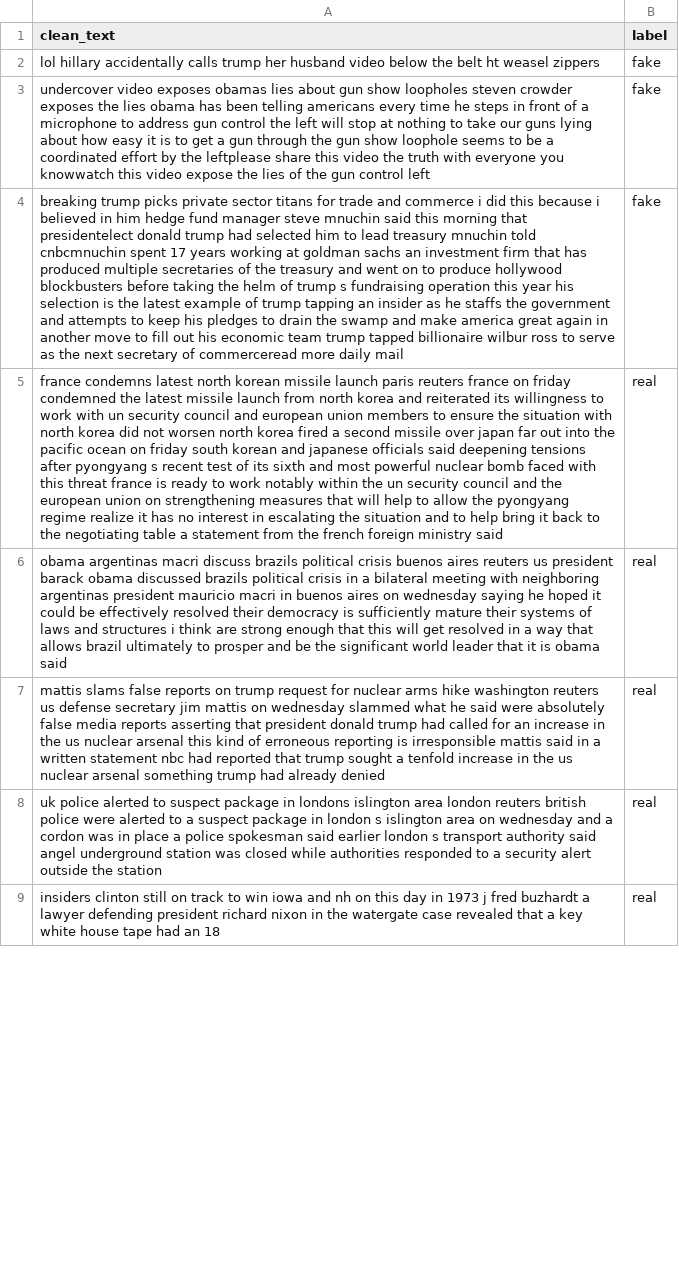
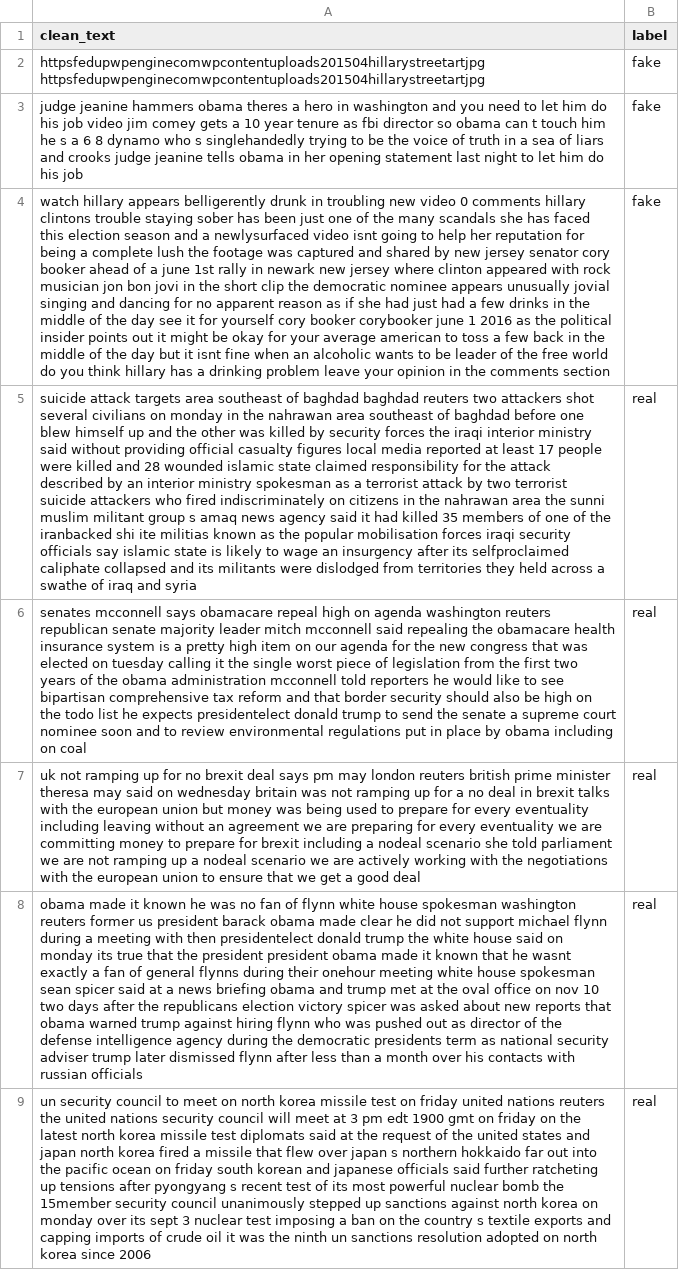
Before and after one commit to GayathriMadushani/Fake-News-Few-Shot-XAI, a CSV file: data/processed/few_shot/few_8_shot.csv, drawn as a sheet; only a part is shown; the diff covers the shown part only; the diff names each change by its address in the sheet, - before the commit and + after, or states it on an @@ line.

```diff
--- a/data/processed/few_shot/few_8_shot.csv
+++ b/data/processed/few_shot/few_8_shot.csv
-A2 (clean_text): lol hillary accidentally calls trump her husband video below the belt ht weasel zippers
+A2 (clean_text): httpsfedupwpenginecomwpcontentuploads201504hillarystreetartjpg httpsfedupwpenginecomwpcontentuploads201504hillarystreetartjpg
-A3 (clean_text): undercover video exposes obamas lies about gun show loopholes steven crowder exposes the lies obama has been telling americans every time he steps in front of a microphone to address gun control the left will stop at nothing to take our guns lying about how easy it is to get a gun through the gun show loophole seems to be a coordinated effort by the leftplease share this video the truth with everyone you knowwatch this video expose the lies of the gun control left
+A3 (clean_text): judge jeanine hammers obama theres a hero in washington and you need to let him do his job video jim comey gets a 10 year tenure as fbi director so obama can t touch him he s a 6 8 dynamo who s singlehandedly trying to be the voice of truth in a sea of liars and crooks judge jeanine tells obama in her opening statement last night to let him do his job
-A4 (clean_text): breaking trump picks private sector titans for trade and commerce i did this because i believed in him hedge fund manager steve mnuchin said this morning that presidentelect donald trump had selected him to lead treasury mnuchin told cnbcmnuchin spent 17 years working at goldman sachs an investment firm that has produced multiple secretaries of the treasury and went on to produce hollywood blockbusters before taking the helm of trump s fundraising operation this year his selection is the latest example of trump tapping an insider as he staffs the government and attempts to keep his pledges to drain the swamp and make america great again in another move to fill out his economic team trump tapped billionaire wilbur ross to serve as the next secretary of commerceread more daily mail
+A4 (clean_text): watch hillary appears belligerently drunk in troubling new video 0 comments hillary clintons trouble staying sober has been just one of the many scandals she has faced this election season and a newlysurfaced video isnt going to help her reputation for being a complete lush the footage was captured and shared by new jersey senator cory booker ahead of a june 1st rally in newark new jersey where clinton appeared with rock musician jon bon jovi in the short clip the democratic nominee appears unusually jovial singing and dancing for no apparent reason as if she had just had a few drinks in the middle of the day see it for yourself cory booker corybooker june 1 2016 as the political insider points out it might be okay for your average american to toss a few back in the middle of the day but it isnt fine when an alcoholic wants to be leader of the free world do you think hillary has a drinking problem leave your opinion in the comments section
-A5 (clean_text): france condemns latest north korean missile launch paris reuters france on friday condemned the latest missile launch from north korea and reiterated its willingness to work with un security council and european union members to ensure the situation with north korea did not worsen north korea fired a second missile over japan far out into the pacific ocean on friday south korean and japanese officials said deepening tensions after pyongyang s recent test of its sixth and most powerful nuclear bomb faced with this threat france is ready to work notably within the un security council and the european union on strengthening measures that will help to allow the pyongyang regime realize it has no interest in escalating the situation and to help bring it back to the negotiating table a statement from the french foreign ministry said
+A5 (clean_text): suicide attack targets area southeast of baghdad baghdad reuters two attackers shot several civilians on monday in the nahrawan area southeast of baghdad before one blew himself up and the other was killed by security forces the iraqi interior ministry said without providing official casualty figures local media reported at least 17 people were killed and 28 wounded islamic state claimed responsibility for the attack described by an interior ministry spokesman as a terrorist attack by two terrorist suicide attackers who fired indiscriminately on citizens in the nahrawan area the sunni muslim militant group s amaq news agency said it had killed 35 members of one of the iranbacked shi ite militias known as the popular mobilisation forces iraqi security officials say islamic state is likely to wage an insurgency after its selfproclaimed caliphate collapsed and its militants were dislodged from territories they held across a swathe of iraq and syria
-A6 (clean_text): obama argentinas macri discuss brazils political crisis buenos aires reuters us president barack obama discussed brazils political crisis in a bilateral meeting with neighboring argentinas president mauricio macri in buenos aires on wednesday saying he hoped it could be effectively resolved their democracy is sufficiently mature their systems of laws and structures i think are strong enough that this will get resolved in a way that allows brazil ultimately to prosper and be the significant world leader that it is obama said
+A6 (clean_text): senates mcconnell says obamacare repeal high on agenda washington reuters republican senate majority leader mitch mcconnell said repealing the obamacare health insurance system is a pretty high item on our agenda for the new congress that was elected on tuesday calling it the single worst piece of legislation from the first two years of the obama administration mcconnell told reporters he would like to see bipartisan comprehensive tax reform and that border security should also be high on the todo list he expects presidentelect donald trump to send the senate a supreme court nominee soon and to review environmental regulations put in place by obama including on coal
-A7 (clean_text): mattis slams false reports on trump request for nuclear arms hike washington reuters us defense secretary jim mattis on wednesday slammed what he said were absolutely false media reports asserting that president donald trump had called for an increase in the us nuclear arsenal this kind of erroneous reporting is irresponsible mattis said in a written statement nbc had reported that trump sought a tenfold increase in the us nuclear arsenal something trump had already denied
+A7 (clean_text): uk not ramping up for no brexit deal says pm may london reuters british prime minister theresa may said on wednesday britain was not ramping up for a no deal in brexit talks with the european union but money was being used to prepare for every eventuality including leaving without an agreement we are preparing for every eventuality we are committing money to prepare for brexit including a nodeal scenario she told parliament we are not ramping up a nodeal scenario we are actively working with the negotiations with the european union to ensure that we get a good deal
-A8 (clean_text): uk police alerted to suspect package in londons islington area london reuters british police were alerted to a suspect package in london s islington area on wednesday and a cordon was in place a police spokesman said earlier london s transport authority said angel underground station was closed while authorities responded to a security alert outside the station
+A8 (clean_text): obama made it known he was no fan of flynn white house spokesman washington reuters former us president barack obama made clear he did not support michael flynn during a meeting with then presidentelect donald trump the white house said on monday its true that the president president obama made it known that he wasnt exactly a fan of general flynns during their onehour meeting white house spokesman sean spicer said at a news briefing obama and trump met at the oval office on nov 10 two days after the republicans election victory spicer was asked about new reports that obama warned trump against hiring flynn who was pushed out as director of the defense intelligence agency during the democratic presidents term as national security adviser trump later dismissed flynn after less than a month over his contacts with russian officials
-A9 (clean_text): insiders clinton still on track to win iowa and nh on this day in 1973 j fred buzhardt a lawyer defending president richard nixon in the watergate case revealed that a key white house tape had an 18
+A9 (clean_text): un security council to meet on north korea missile test on friday united nations reuters the united nations security council will meet at 3 pm edt 1900 gmt on friday on the latest north korea missile test diplomats said at the request of the united states and japan north korea fired a missile that flew over japan s northern hokkaido far out into the pacific ocean on friday south korean and japanese officials said further ratcheting up tensions after pyongyang s recent test of its most powerful nuclear bomb the 15member security council unanimously stepped up sanctions against north korea on monday over its sept 3 nuclear test imposing a ban on the country s textile exports and capping imports of crude oil it was the ninth un sanctions resolution adopted on north korea since 2006
```
Also changed, not shown: 8 edited cells elsewhere in this file, data/processed/few_shot/few_16_shot.csv, data/processed/few_shot/few_32_shot.csv, 23 other files.
